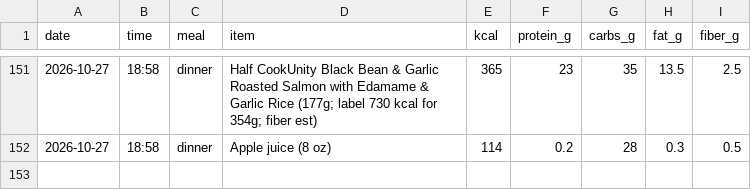
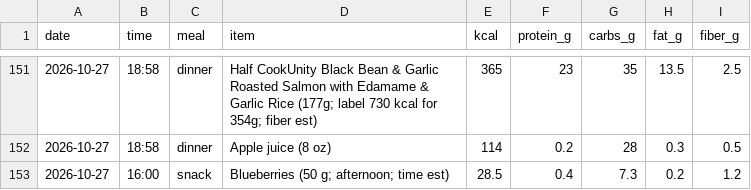
Before and after one commit to pondorasti/pondorasti, a CSV file: apps/macro/content/meals.csv, drawn as a sheet; only a part is shown, gaps mark what is left out; the diff names each change by its address in the sheet, - before the commit and + after, or states it on an @@ line.

```diff
--- a/apps/macro/content/meals.csv
+++ b/apps/macro/content/meals.csv
+row 153: 2026-10-27 | 16:00 | snack | Blueberries (50 g; afternoon; time est) | 28.5 | 0.4 | 7.3 | 0.2 | 1.2
```
